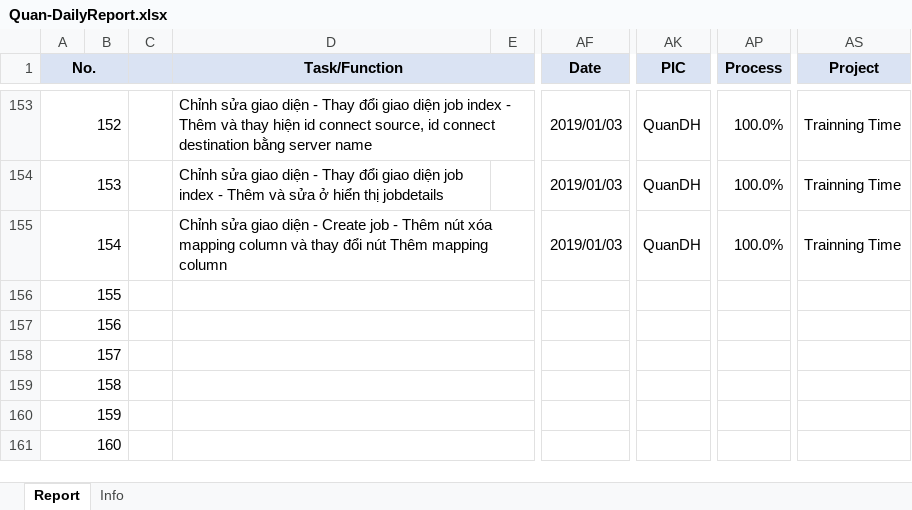
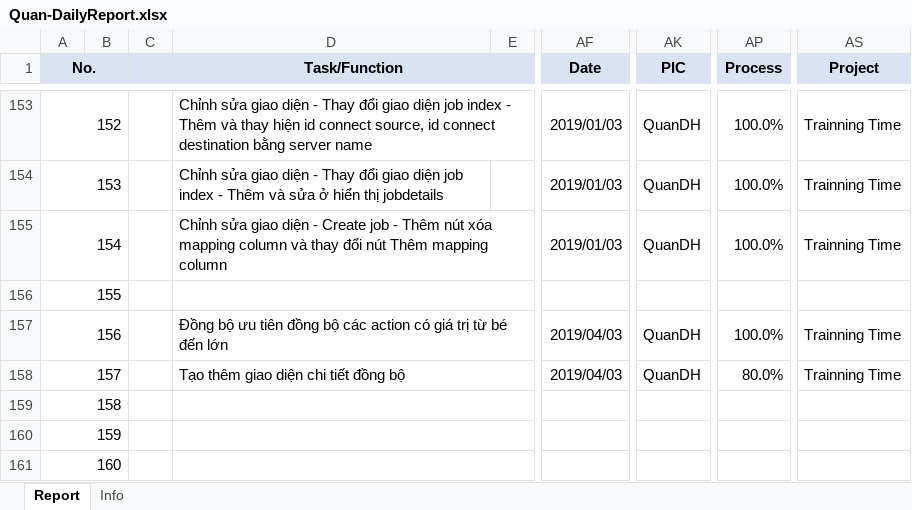
Before and after one commit to pcadev/Reports, an Excel workbook: DailyReport/Quan-DailyReport.xlsx, sheet Report, drawn as a sheet; only a part is shown, gaps mark what is left out; values as stored, in another font and other column widths than the file's, no borders; charts and pictures not drawn; the diff names each change by its address in the sheet, - before the commit and + after, or states it on an @@ line.

Commit message:
báo cáo ngày 4/3/2019

```diff
--- a/DailyReport/Quan-DailyReport.xlsx (sheet Report)
+++ b/DailyReport/Quan-DailyReport.xlsx (sheet Report)
-D157 (Task/Function): (empty)
+D157 (Task/Function): Đồng bộ ưu tiên đồng bộ các action có giá trị từ bé đến lớn
-AF157:AF158 (Date): (empty)
+AF157:AF158 (Date): 2019/04/03
-AK157:AK158 (PIC): (empty)
+AK157:AK158 (PIC): QuanDH
-AP157 (Process): (empty)
+AP157 (Process): 100.0%
-AS157:AS158 (Project): (empty)
+AS157:AS158 (Project): Trainning Time
-D158 (Task/Function): (empty)
+D158 (Task/Function): Tạo thêm giao diện chi tiết đồng bộ
-AP158 (Process): (empty)
+AP158 (Process): 80.0%
```
Also changed, not shown: charts or pictures.
